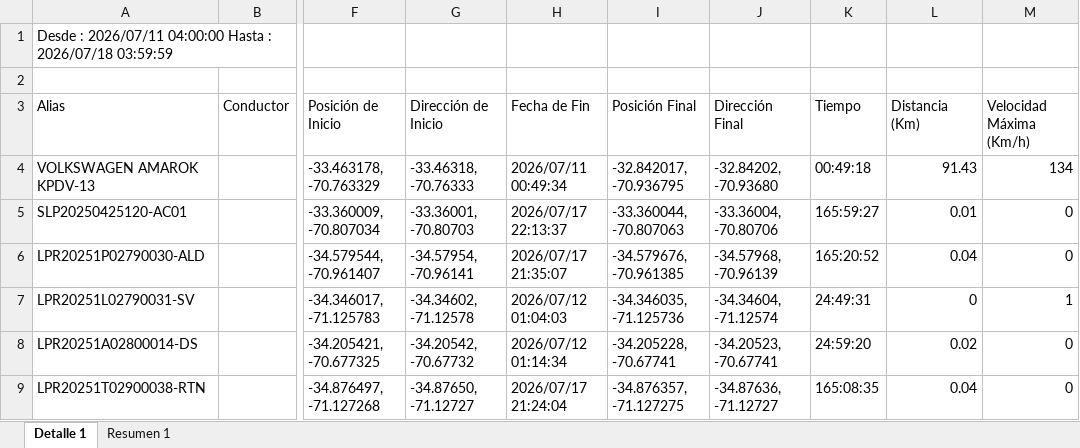
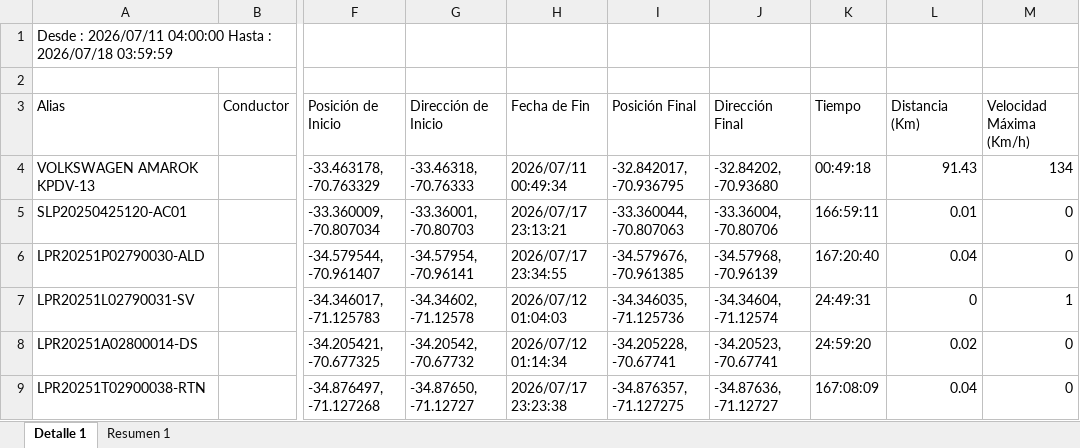
Before and after one commit to WurfelSPA/tracklink-visibility, an Excel workbook: REPORTE DE RECORRIDO.xlsx, sheet Detalle 1, drawn as a sheet; only a part is shown, gaps mark what is left out; values as stored, in another font and other column widths than the file's, no borders; the diff covers the shown part only; the diff names each change by its address in the sheet, - before the commit and + after, or states it on an @@ line.

```diff
--- a/REPORTE DE RECORRIDO.xlsx (sheet Detalle 1)
+++ b/REPORTE DE RECORRIDO.xlsx (sheet Detalle 1)
-H5 (Fecha de Fin): 2026/07/17 22:13:37
+H5 (Fecha de Fin): 2026/07/17 23:13:21
-K5 (Tiempo): 165:59:27
+K5 (Tiempo): 166:59:11
-H6 (Fecha de Fin): 2026/07/17 21:35:07
+H6 (Fecha de Fin): 2026/07/17 23:34:55
-K6 (Tiempo): 165:20:52
+K6 (Tiempo): 167:20:40
-H9 (Fecha de Fin): 2026/07/17 21:24:04
+H9 (Fecha de Fin): 2026/07/17 23:23:38
-K9 (Tiempo): 165:08:35
+K9 (Tiempo): 167:08:09
```
Also changed, not shown: 1 added row and 24 edited cells elsewhere in this sheet, sheet Resumen 1.
